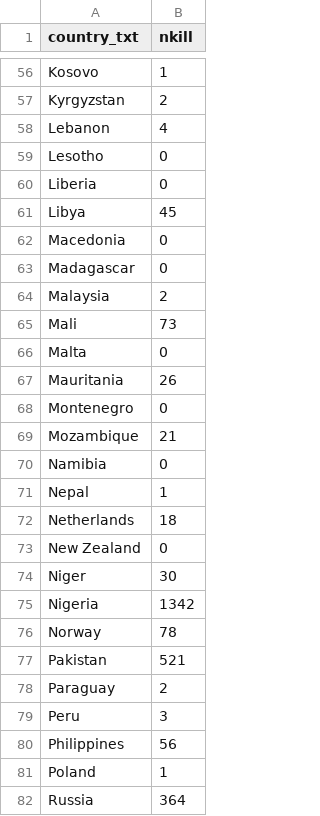
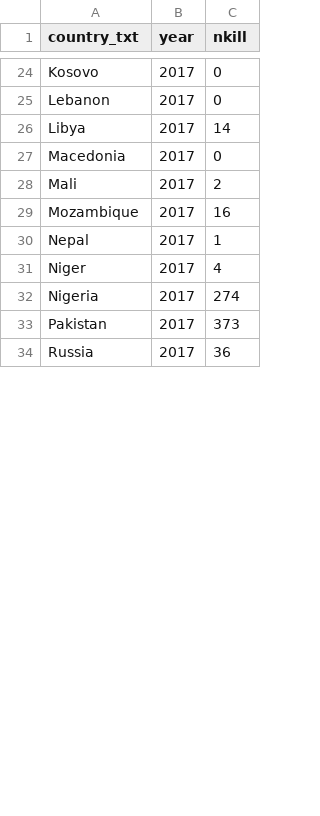
Before and after one commit to marco2012/GlobalTerrorism, a CSV file: static/data/terrorism_map.csv, drawn as a sheet; only a part is shown, gaps mark what is left out; removed rows and columns are numbered as before the commit, all else as after; the diff covers the shown part only; the diff names each change by its address in the sheet, - before the commit and + after, or states it on an @@ line.

```diff
--- a/static/data/terrorism_map.csv
+++ b/static/data/terrorism_map.csv
+column B (year), rows 24-34: all 2017
-C24 (nkill): 1
+C24 (nkill): 0
-row 57: Kyrgyzstan | 2
-C25 (nkill): 4
+C25 (nkill): 0
-row 59: Lesotho | 0
-row 60: Liberia | 0
-C26 (nkill): 45
+C26 (nkill): 14
-row 63: Madagascar | 0
-row 64: Malaysia | 2
-C28 (nkill): 73
+C28 (nkill): 2
-row 66: Malta | 0
-row 67: Mauritania | 26
-row 68: Montenegro | 0
-C29 (nkill): 21
+C29 (nkill): 16
-row 70: Namibia | 0
-row 72: Netherlands | 18
-row 73: New Zealand | 0
-C31 (nkill): 30
+C31 (nkill): 4
-C32 (nkill): 1342
+C32 (nkill): 274
-row 76: Norway | 78
-C33 (nkill): 521
+C33 (nkill): 373
-row 78: Paraguay | 2
-row 79: Peru | 3
-row 80: Philippines | 56
-row 81: Poland | 1
-C34 (nkill): 364
+C34 (nkill): 36
```
Also changed, not shown: 48 removed rows and 26 edited cells elsewhere in this file, static/data/barchart_data.csv, static/data/cosine_similarity_data.csv, 8 other files.
